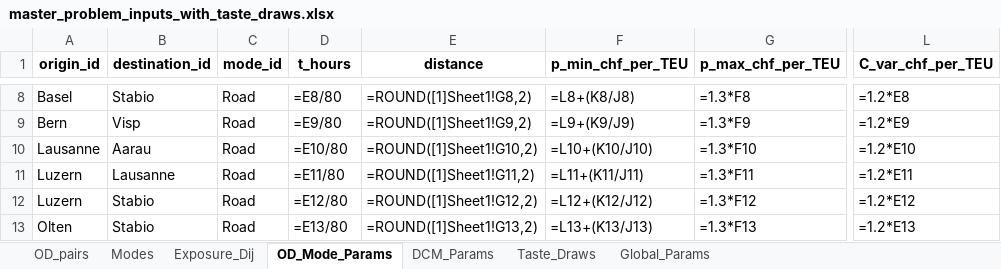
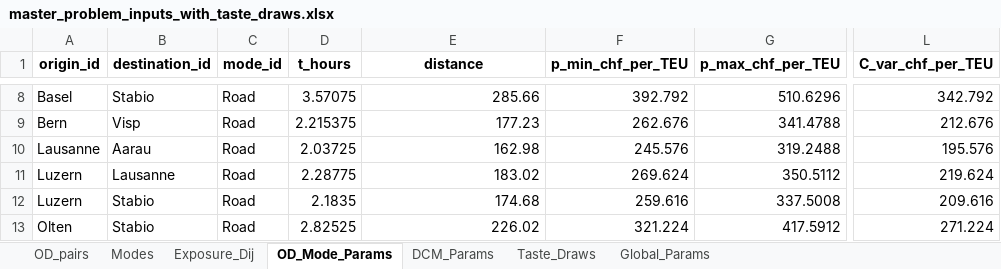
Before and after one commit to Atfan-2501/Master-Thesis, an Excel workbook: MILP/Input Data/master_problem_inputs_with_taste_draws.xlsx, sheet OD_Mode_Params, drawn as a sheet; only a part is shown, gaps mark what is left out; values as stored, in another font and other column widths than the file's, no borders; formulas are shown in place of their values; the diff covers the shown part only; the diff names each change by its address in the sheet, - before the commit and + after, or states it on an @@ line.

```diff
--- a/MILP/Input Data/master_problem_inputs_with_taste_draws.xlsx (sheet OD_Mode_Params)
+++ b/MILP/Input Data/master_problem_inputs_with_taste_draws.xlsx (sheet OD_Mode_Params)
-D8 (t_hours): =E8/80
+D8 (t_hours): 3.57075
-E8 (distance): =ROUND([1]Sheet1!G8,2)
+E8 (distance): 285.66
-F8 (p_min_chf_per_TEU): =L8+(K8/J8)
+F8 (p_min_chf_per_TEU): 392.792
-G8 (p_max_chf_per_TEU): =1.3*F8
+G8 (p_max_chf_per_TEU): 510.6296
-L8 (C_var_chf_per_TEU): =1.2*E8
+L8 (C_var_chf_per_TEU): 342.792
-D9 (t_hours): =E9/80
+D9 (t_hours): 2.215375
-E9 (distance): =ROUND([1]Sheet1!G9,2)
+E9 (distance): 177.23
-F9 (p_min_chf_per_TEU): =L9+(K9/J9)
+F9 (p_min_chf_per_TEU): 262.676
-G9 (p_max_chf_per_TEU): =1.3*F9
+G9 (p_max_chf_per_TEU): 341.4788
-L9 (C_var_chf_per_TEU): =1.2*E9
+L9 (C_var_chf_per_TEU): 212.676
-D10 (t_hours): =E10/80
+D10 (t_hours): 2.03725
-E10 (distance): =ROUND([1]Sheet1!G10,2)
+E10 (distance): 162.98
-F10 (p_min_chf_per_TEU): =L10+(K10/J10)
+F10 (p_min_chf_per_TEU): 245.576
-G10 (p_max_chf_per_TEU): =1.3*F10
+G10 (p_max_chf_per_TEU): 319.2488
-L10 (C_var_chf_per_TEU): =1.2*E10
+L10 (C_var_chf_per_TEU): 195.576
-D11 (t_hours): =E11/80
+D11 (t_hours): 2.28775
-E11 (distance): =ROUND([1]Sheet1!G11,2)
+E11 (distance): 183.02
-F11 (p_min_chf_per_TEU): =L11+(K11/J11)
+F11 (p_min_chf_per_TEU): 269.624
-G11 (p_max_chf_per_TEU): =1.3*F11
+G11 (p_max_chf_per_TEU): 350.5112
-L11 (C_var_chf_per_TEU): =1.2*E11
+L11 (C_var_chf_per_TEU): 219.624
-D12 (t_hours): =E12/80
+D12 (t_hours): 2.1835
-E12 (distance): =ROUND([1]Sheet1!G12,2)
+E12 (distance): 174.68
-F12 (p_min_chf_per_TEU): =L12+(K12/J12)
+F12 (p_min_chf_per_TEU): 259.616
-G12 (p_max_chf_per_TEU): =1.3*F12
+G12 (p_max_chf_per_TEU): 337.5008
-L12 (C_var_chf_per_TEU): =1.2*E12
+L12 (C_var_chf_per_TEU): 209.616
-D13 (t_hours): =E13/80
+D13 (t_hours): 2.82525
-E13 (distance): =ROUND([1]Sheet1!G13,2)
+E13 (distance): 226.02
-F13 (p_min_chf_per_TEU): =L13+(K13/J13)
+F13 (p_min_chf_per_TEU): 321.224
-G13 (p_max_chf_per_TEU): =1.3*F13
+G13 (p_max_chf_per_TEU): 417.5912
-L13 (C_var_chf_per_TEU): =1.2*E13
+L13 (C_var_chf_per_TEU): 271.224
```
Also changed, not shown: 213 edited cells elsewhere in this sheet, MILP/model_output/TS_Subproblem_Inputs_extended.xlsx, MILP/model_output/TS_Subproblem_Solution.xlsx, 6 other files.
